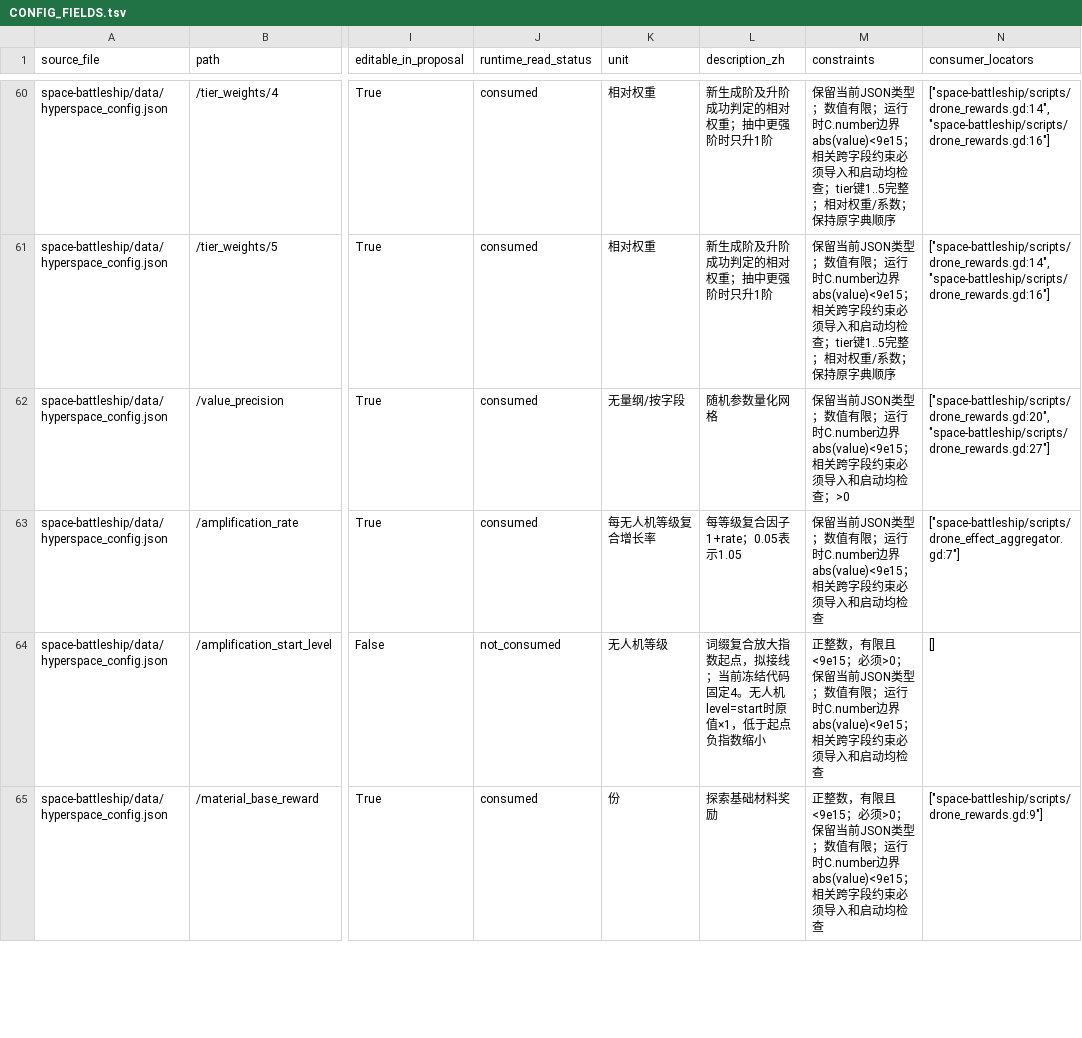
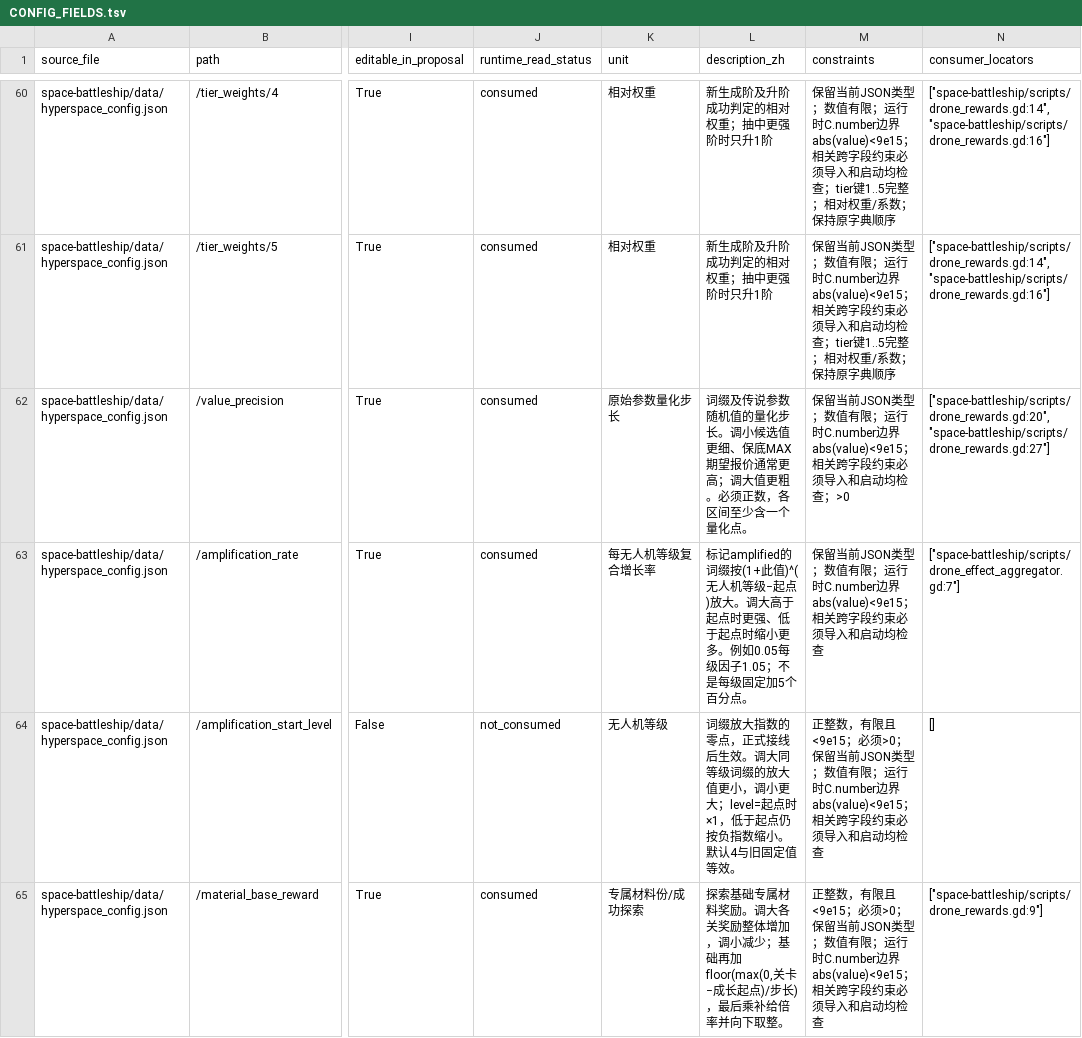
Before and after one commit to rlmclmc2-boop/space_idle, a TSV file: audit/CONFIG_FIELDS.tsv, drawn as a sheet; only a part is shown, gaps mark what is left out; the diff covers the shown part only; the diff names each change by its address in the sheet, - before the commit and + after, or states it on an @@ line.

Commit message:
Explain actual tuning effects units examples and fixed behavior in Chinese

```diff
--- a/audit/CONFIG_FIELDS.tsv
+++ b/audit/CONFIG_FIELDS.tsv
-K62 (unit): 无量纲/按字段
+K62 (unit): 原始参数量化步长
-L62 (description_zh): 随机参数量化网格
+L62 (description_zh): 词缀及传说参数随机值的量化步长。调小候选值更细、保底MAX期望报价通常更高；调大值更粗。必须正数，各区间至少含一个量化点。
-L63 (description_zh): 每等级复合因子1+rate；0.05表示1.05
+L63 (description_zh): 标记amplified的词缀按(1+此值)^(无人机等级−起点)放大。调大高于起点时更强、低于起点时缩小更多。例如0.05每级因子1.05；不是每级固定加5个百分点。
-L64 (description_zh): 词缀复合放大指数起点，拟接线；当前冻结代码固定4。无人机level=start时原值×1，低于起点负指数缩小
+L64 (description_zh): 词缀放大指数的零点，正式接线后生效。调大同等级词缀的放大值更小，调小更大；level=起点时×1，低于起点仍按负指数缩小。默认4与旧固定值等效。
-K65 (unit): 份
+K65 (unit): 专属材料份/成功探索
-L65 (description_zh): 探索基础材料奖励
+L65 (description_zh): 探索基础专属材料奖励。调大各关奖励整体增加，调小减少；基础再加floor(max(0,关卡−成长起点)/步长)，最后乘补给倍率并向下取整。
```
Also changed, not shown: 60 edited cells elsewhere in this file, audit/SHEET_COLUMN_CONTRACT.tsv, audit/TWO_WORKBOOK_COLUMNS.tsv, 12 other files.
